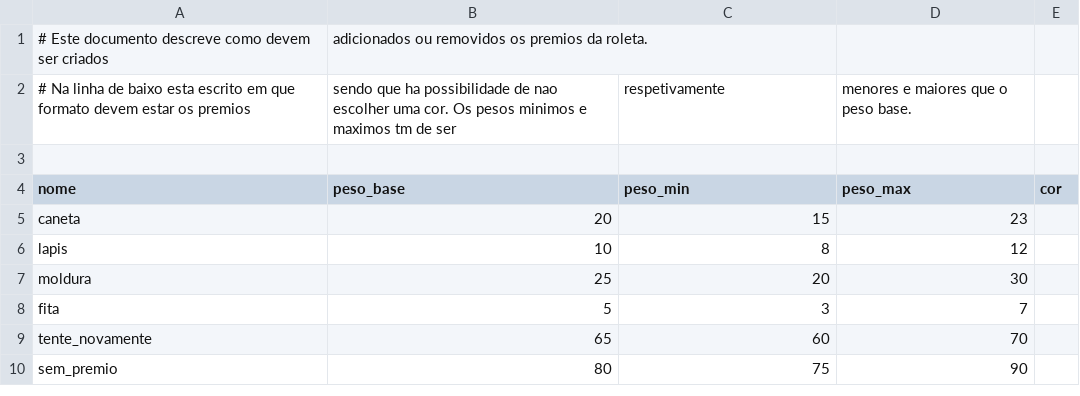
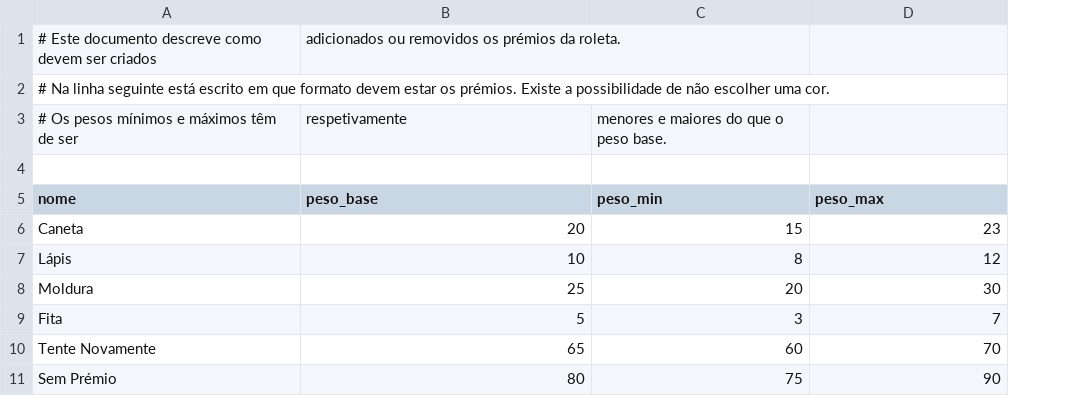
Before and after one commit to WiseMystical-Tree/Event-Driven-Roulette-Application, a CSV file: premios.csv, drawn as a sheet; removed rows and columns are numbered as before the commit, all else as after; the diff names each change by its address in the sheet, - before the commit and + after, or states it on an @@ line.

```diff
--- a/premios.csv
+++ b/premios.csv
-column A (nome), rows 1-2: # Este documento descreve como devem ser criados | # Na linha de baixo esta escrito em que formato devem estar os premios; rows 5-10: caneta | lapis | moldura | fita | tente_novamente | sem_premio
+column A (nome), rows 1-2: # Este documento descreve como devem ser criados | # Na linha seguinte está escrito em que formato devem estar os prémios. Existe a possibilidade de não escolher uma cor.; rows 6-11: Caneta | Lápis | Moldura | Fita | Tente Novamente | Sem Prémio
-column E (cor), empty
-B1 (peso_base): …removidos os premios da roleta.
+B1 (peso_base): …removidos os prémios da roleta.
-B2 (peso_base): sendo que ha possibilidade de nao escolher uma cor. Os pesos minimos e maximos tm de ser
+B2 (peso_base): (empty)
-C2 (peso_min): respetivamente
+C2 (peso_min): (empty)
-D2 (peso_max): menores e maiores que o peso base.
+D2 (peso_max): (empty)
+row 3: # Os pesos mínimos e máximos têm de ser | respetivamente | menores e maiores do que o peso base.
```
Also changed, not shown: 1 other file.
